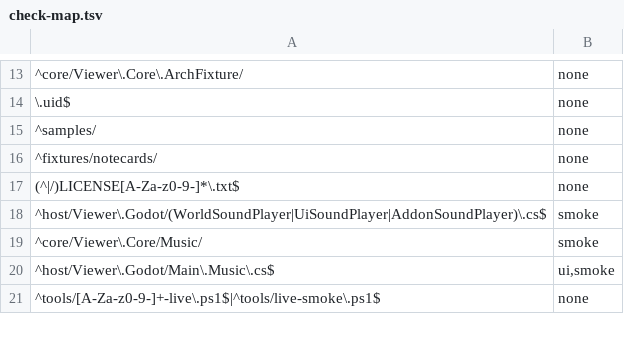
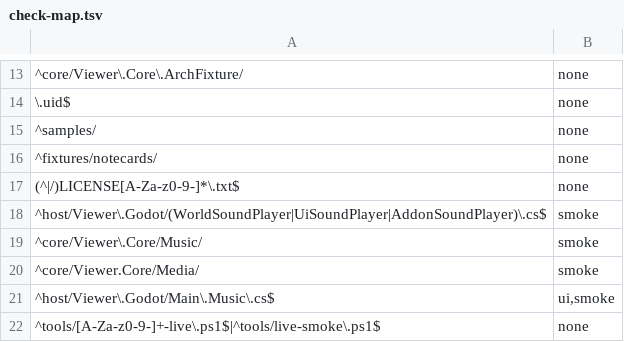
Before and after one commit to JohnLegionH/reverie-viewer, a TSV file: tools/check-map.tsv, drawn as a sheet; only a part is shown, gaps mark what is left out.

Commit message:
Tests: place the Media folder in the check map; a test address no longer looks like a drive path

```diff
--- a/tools/check-map.tsv
+++ b/tools/check-map.tsv
@@ -19,2 +19,3 @@
 ^core/Viewer\.Core/Music/	smoke
+^core/Viewer.Core/Media/	smoke
 ^host/Viewer\.Godot/Main\.Music\.cs$	ui,smoke
```
Also changed, not shown: 1 other file.
